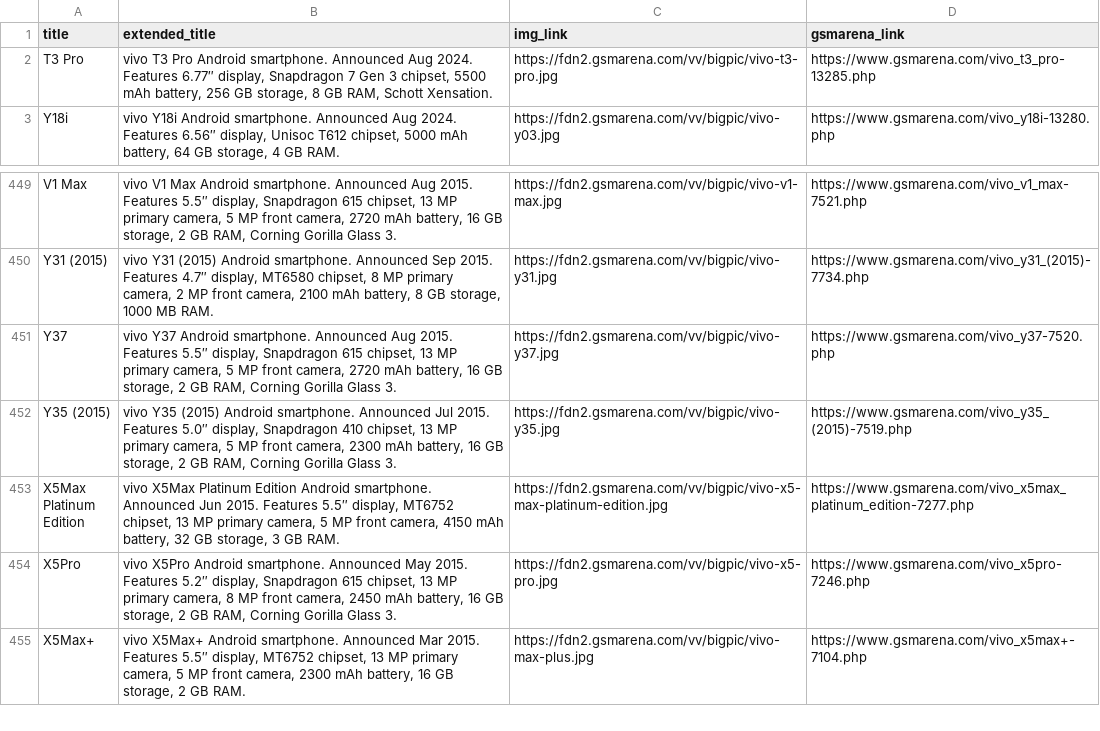
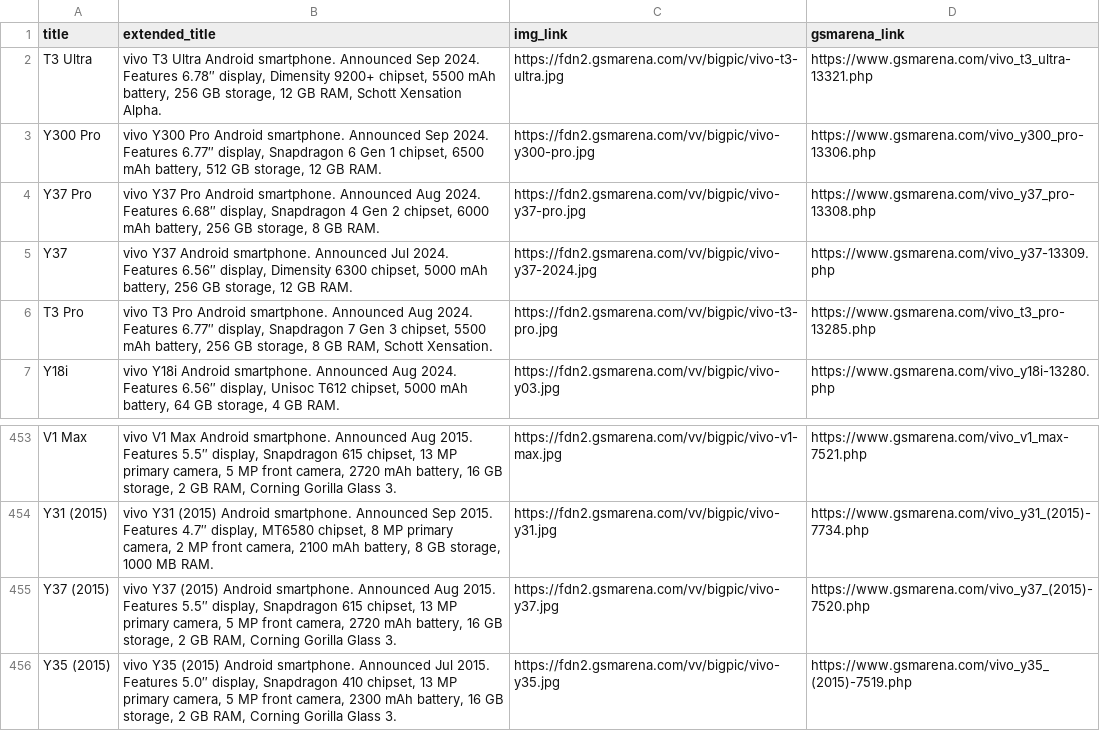
Before and after one commit to luzede/gsmarena, a CSV file: data/brands/vivo_devices.csv, drawn as a sheet; only a part is shown, gaps mark what is left out; the shorter side is filled out with more unchanged rows.

```diff
--- a/data/brands/vivo_devices.csv
+++ b/data/brands/vivo_devices.csv
@@ -1,2 +1,6 @@
 title,extended_title,img_link,gsmarena_link
+T3 Ultra,"vivo T3 Ultra Android smartphone. Announced Sep 2024. Features 6.78″  display, Dimensity 9200+ chipset, 5500 mAh battery, 256 GB storage, 12 GB RAM, Schott Xensation Alpha.",https://fdn2.gsmarena.com/vv/bigpic/vivo-t3-ultra.jpg,https://www.gsmarena.com/vivo_t3_ultra-13321.php
+Y300 Pro,"vivo Y300 Pro Android smartphone. Announced Sep 2024. Features 6.77″  display, Snapdragon 6 Gen 1 chipset, 6500 mAh battery, 512 GB storage, 12 GB RAM.",https://fdn2.gsmarena.com/vv/bigpic/vivo-y300-pro.jpg,https://www.gsmarena.com/vivo_y300_pro-13306.php
+Y37 Pro,"vivo Y37 Pro Android smartphone. Announced Aug 2024. Features 6.68″  display, Snapdragon 4 Gen 2 chipset, 6000 mAh battery, 256 GB storage, 8 GB RAM.",https://fdn2.gsmarena.com/vv/bigpic/vivo-y37-pro.jpg,https://www.gsmarena.com/vivo_y37_pro-13308.php
+Y37,"vivo Y37 Android smartphone. Announced Jul 2024. Features 6.56″  display, Dimensity 6300 chipset, 5000 mAh battery, 256 GB storage, 12 GB RAM.",https://fdn2.gsmarena.com/vv/bigpic/vivo-y37-2024.jpg,https://www.gsmarena.com/vivo_y37-13309.php
 T3 Pro,"vivo T3 Pro Android smartphone. Announced Aug 2024. Features 6.77″  display, Snapdragon 7 Gen 3 chipset, 5500 mAh battery, 256 GB storage, 8 GB RAM, Schott Xensation.",https://fdn2.gsmarena.com/vv/bigpic/vivo-t3-pro.jpg,https://www.gsmarena.com/vivo_t3_pro-13285.php
@@ -450,3 +454,3 @@ V1 Max,"vivo V1 Max Android smartphone. Announced Aug 2015. Features 5.5″  dis
 Y31 (2015),"vivo Y31 (2015) Android smartphone. Announced Sep 2015. Features 4.7″  display, MT6580 chipset, 8 MP primary camera, 2 MP front camera, 2100 mAh battery, 8 GB storage, 1000 MB RAM.",https://fdn2.gsmarena.com/vv/bigpic/vivo-y31.jpg,https://www.gsmarena.com/vivo_y31_(2015)-7734.php
-Y37,"vivo Y37 Android smartphone. Announced Aug 2015. Features 5.5″  display, Snapdragon 615 chipset, 13 MP primary camera, 5 MP front camera, 2720 mAh battery, 16 GB storage, 2 GB RAM, Corning Gorilla Glass 3.",https://fdn2.gsmarena.com/vv/bigpic/vivo-y37.jpg,https://www.gsmarena.com/vivo_y37-7520.php
+Y37 (2015),"vivo Y37 (2015) Android smartphone. Announced Aug 2015. Features 5.5″  display, Snapdragon 615 chipset, 13 MP primary camera, 5 MP front camera, 2720 mAh battery, 16 GB storage, 2 GB RAM, Corning Gorilla Glass 3.",https://fdn2.gsmarena.com/vv/bigpic/vivo-y37.jpg,https://www.gsmarena.com/vivo_y37_(2015)-7520.php
 Y35 (2015),"vivo Y35 (2015) Android smartphone. Announced Jul 2015. Features 5.0″  display, Snapdragon 410 chipset, 13 MP primary camera, 5 MP front camera, 2300 mAh battery, 16 GB storage, 2 GB RAM, Corning Gorilla Glass 3.",https://fdn2.gsmarena.com/vv/bigpic/vivo-y35.jpg,https://www.gsmarena.com/vivo_y35_(2015)-7519.php
```
Also changed, not shown: data/brands/apple_devices.csv, data/brands/oukitel_devices.csv, 16 other files.
